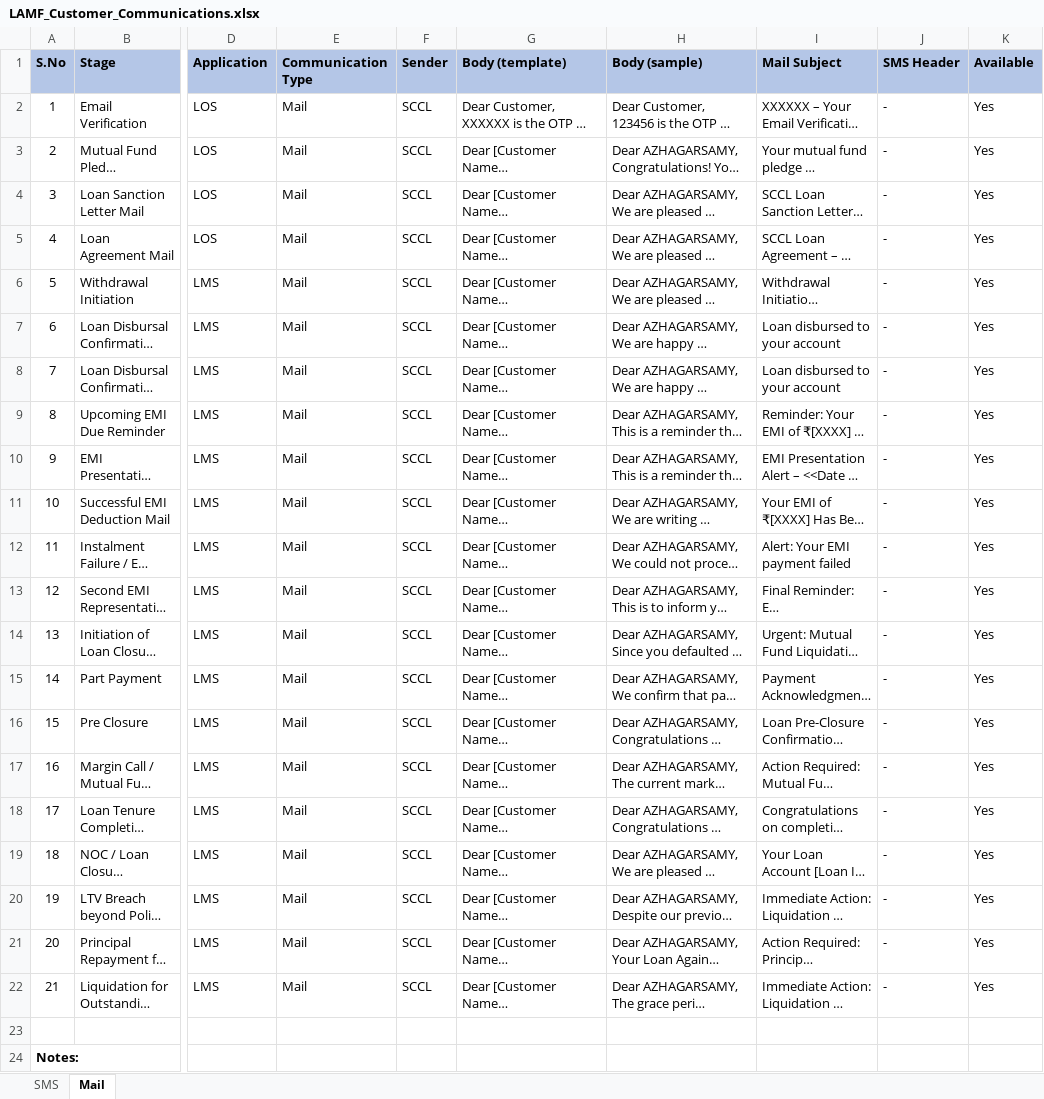
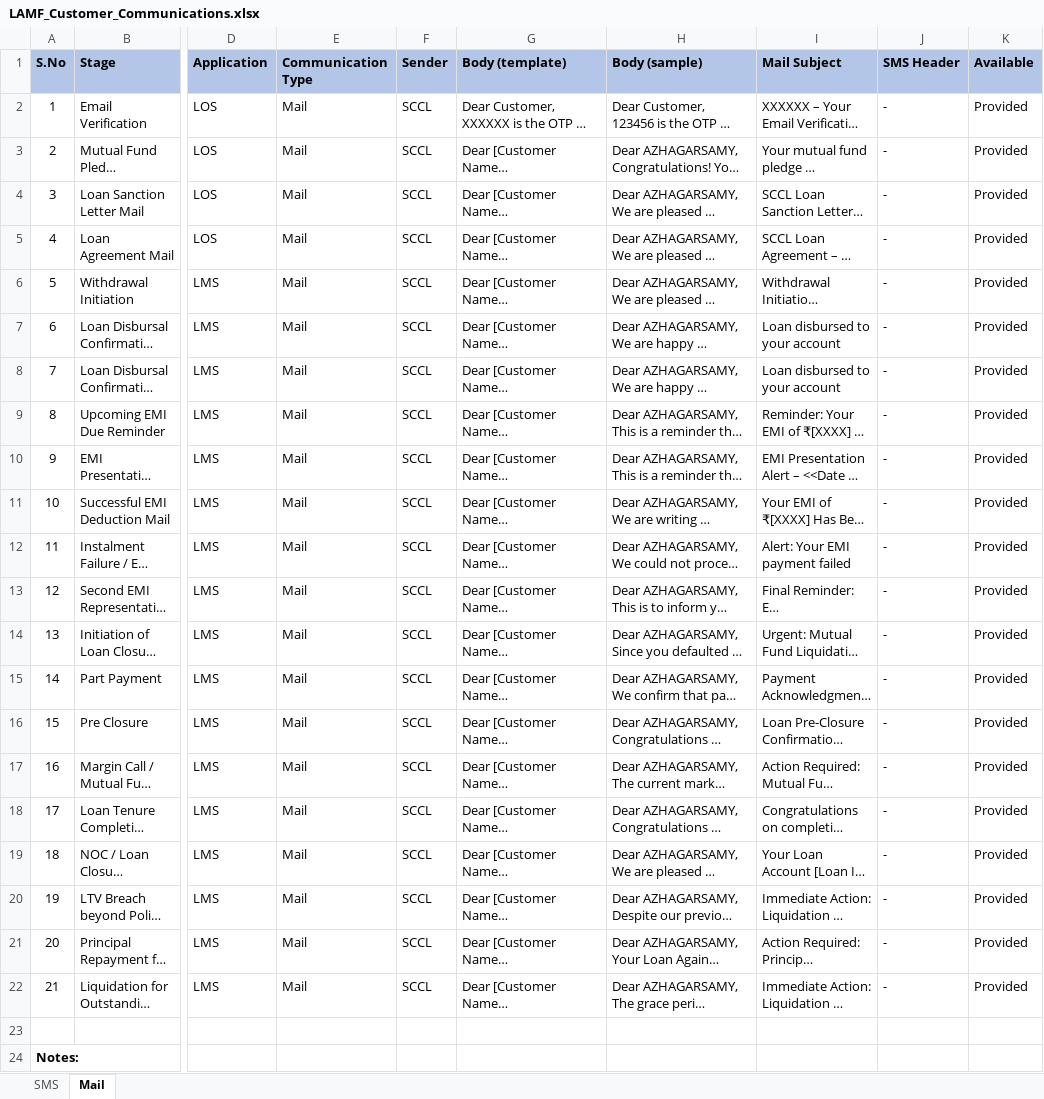
Before and after one commit to azhagarvicky/SCCL-PRD, an Excel workbook: exports/LAMF_Customer_Communications.xlsx, sheet Mail, drawn as a sheet; only a part is shown, gaps mark what is left out; long unchanged cells end in …; values as stored, in another font and other column widths than the file's, no borders; the diff names each change by its address in the sheet, - before the commit and + after, or states it on an @@ line.

```diff
--- a/exports/LAMF_Customer_Communications.xlsx (sheet Mail)
+++ b/exports/LAMF_Customer_Communications.xlsx (sheet Mail)
-K2:K22 (Available): Yes
+K2:K22 (Available): Provided
```
Also changed, not shown: 5 other files.
